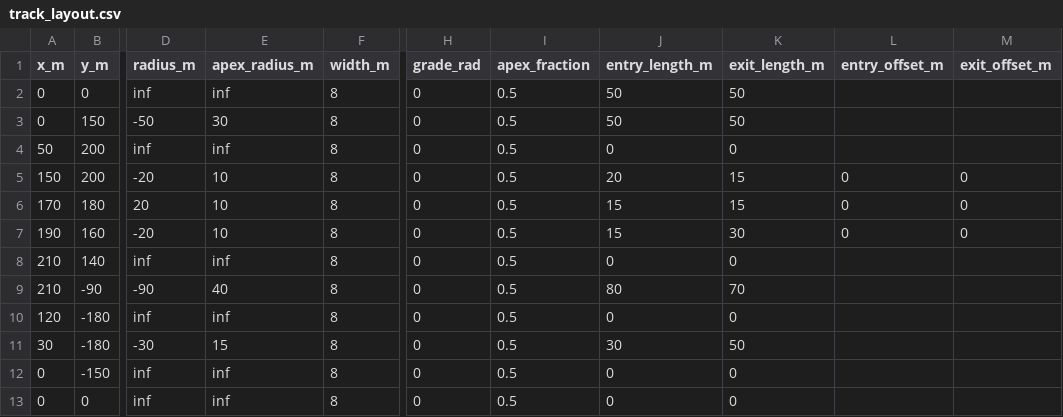
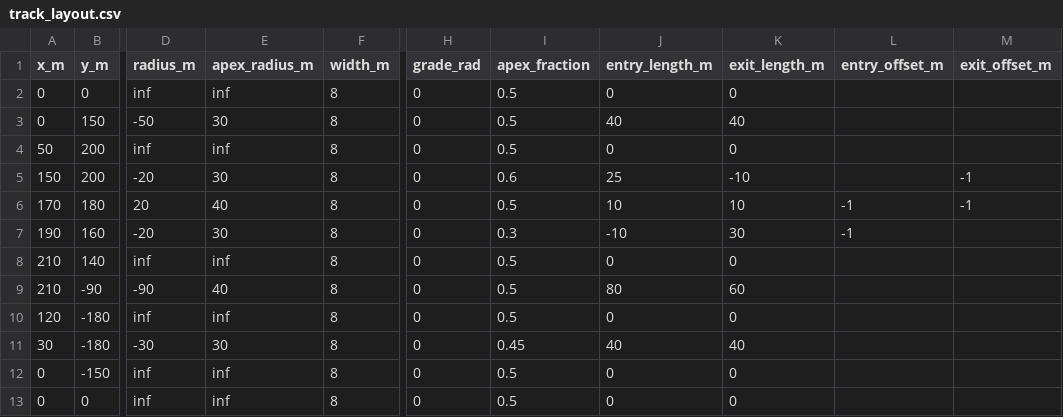
Before and after one commit to rob-graham/lap-time-optimisation, a CSV file: data/track_layout.csv, drawn as a sheet; only a part is shown, gaps mark what is left out; the diff names each change by its address in the sheet, - before the commit and + after, or states it on an @@ line.

Commit message:
latest track_layout

```diff
--- a/data/track_layout.csv
+++ b/data/track_layout.csv
-J2 (entry_length_m): 50
+J2 (entry_length_m): 0
-K2 (exit_length_m): 50
+K2 (exit_length_m): 0
-J3 (entry_length_m): 50
+J3 (entry_length_m): 40
-K3 (exit_length_m): 50
+K3 (exit_length_m): 40
-E5 (apex_radius_m): 10
+E5 (apex_radius_m): 30
-I5 (apex_fraction): 0.5
+I5 (apex_fraction): 0.6
-J5 (entry_length_m): 20
+J5 (entry_length_m): 25
-K5 (exit_length_m): 15
+K5 (exit_length_m): -10
-L5 (entry_offset_m): 0
+L5 (entry_offset_m): (empty)
-M5:M6 (exit_offset_m): 0
+M5:M6 (exit_offset_m): -1
-E6 (apex_radius_m): 10
+E6 (apex_radius_m): 40
-J6 (entry_length_m): 15
+J6 (entry_length_m): 10
-K6 (exit_length_m): 15
+K6 (exit_length_m): 10
-L6:L7 (entry_offset_m): 0
+L6:L7 (entry_offset_m): -1
-E7 (apex_radius_m): 10
+E7 (apex_radius_m): 30
-I7 (apex_fraction): 0.5
+I7 (apex_fraction): 0.3
-J7 (entry_length_m): 15
+J7 (entry_length_m): -10
-M7 (exit_offset_m): 0
+M7 (exit_offset_m): (empty)
-K9 (exit_length_m): 70
+K9 (exit_length_m): 60
-E11 (apex_radius_m): 15
+E11 (apex_radius_m): 30
-I11 (apex_fraction): 0.5
+I11 (apex_fraction): 0.45
-J11 (entry_length_m): 30
+J11 (entry_length_m): 40
-K11 (exit_length_m): 50
+K11 (exit_length_m): 40
```
